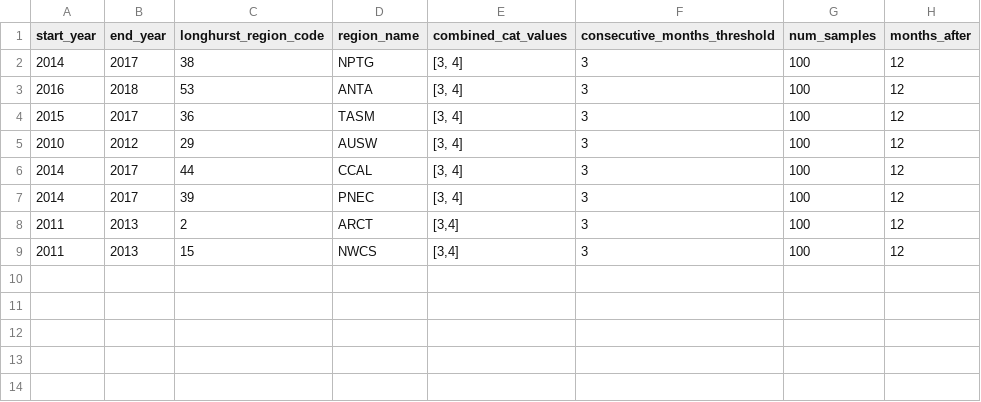
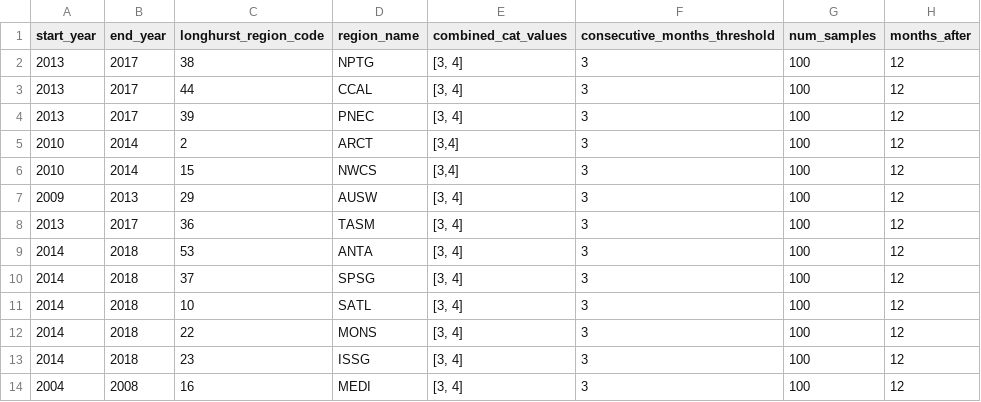
Before and after one commit to JamieLab/HeatwaveAnalysis, a CSV file: PARAMETERS_0.csv, drawn as a sheet.

Commit message:
Further updates and refinement
- Added additional heatwaves into analysis in Parameters_0.csv.

- Added significance testing of the heatwaves

```diff
--- a/PARAMETERS_0.csv
+++ b/PARAMETERS_0.csv
@@ -1,9 +1,14 @@
 start_year ,end_year ,longhurst_region_code ,region_name ,combined_cat_values ,consecutive_months_threshold ,num_samples,months_after
-2014,2017,38,NPTG,"[3, 4]",3,100,12
-2016,2018,53,ANTA,"[3, 4]",3,100,12
-2015,2017,36,TASM,"[3, 4]",3,100,12
-2010,2012,29,AUSW,"[3, 4]",3,100,12
-2014,2017,44,CCAL,"[3, 4]",3,100,12
-2014,2017,39,PNEC,"[3, 4]",3,100,12
-2011,2013,2,ARCT,"[3,4]",3,100,12
-2011,2013,15,NWCS,"[3,4]",3,100,12
+2013,2017,38,NPTG,"[3, 4]",3,100,12
+2013,2017,44,CCAL,"[3, 4]",3,100,12
+2013,2017,39,PNEC,"[3, 4]",3,100,12
+2010,2014,2,ARCT,"[3,4]",3,100,12
+2010,2014,15,NWCS,"[3,4]",3,100,12
+2009,2013,29,AUSW,"[3, 4]",3,100,12
+2013,2017,36,TASM,"[3, 4]",3,100,12
+2014,2018,53,ANTA,"[3, 4]",3,100,12
+2014,2018,37,SPSG,"[3, 4]",3,100,12
+2014,2018,10,SATL,"[3, 4]",3,100,12
+2014,2018,22,MONS,"[3, 4]",3,100,12
+2014,2018,23,ISSG,"[3, 4]",3,100,12
+2004,2008,16,MEDI,"[3, 4]",3,100,12
```
Also changed, not shown: 2 other files.
